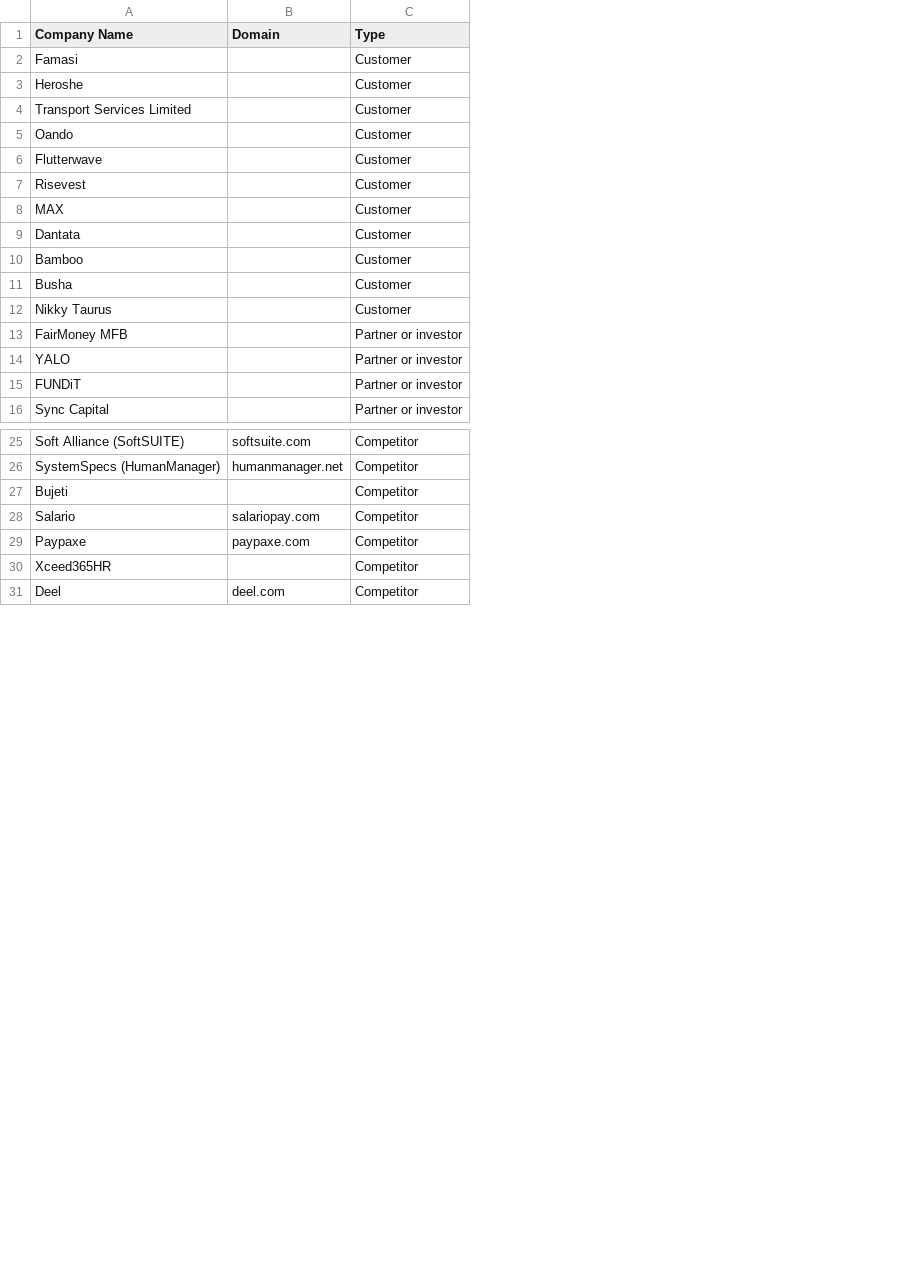
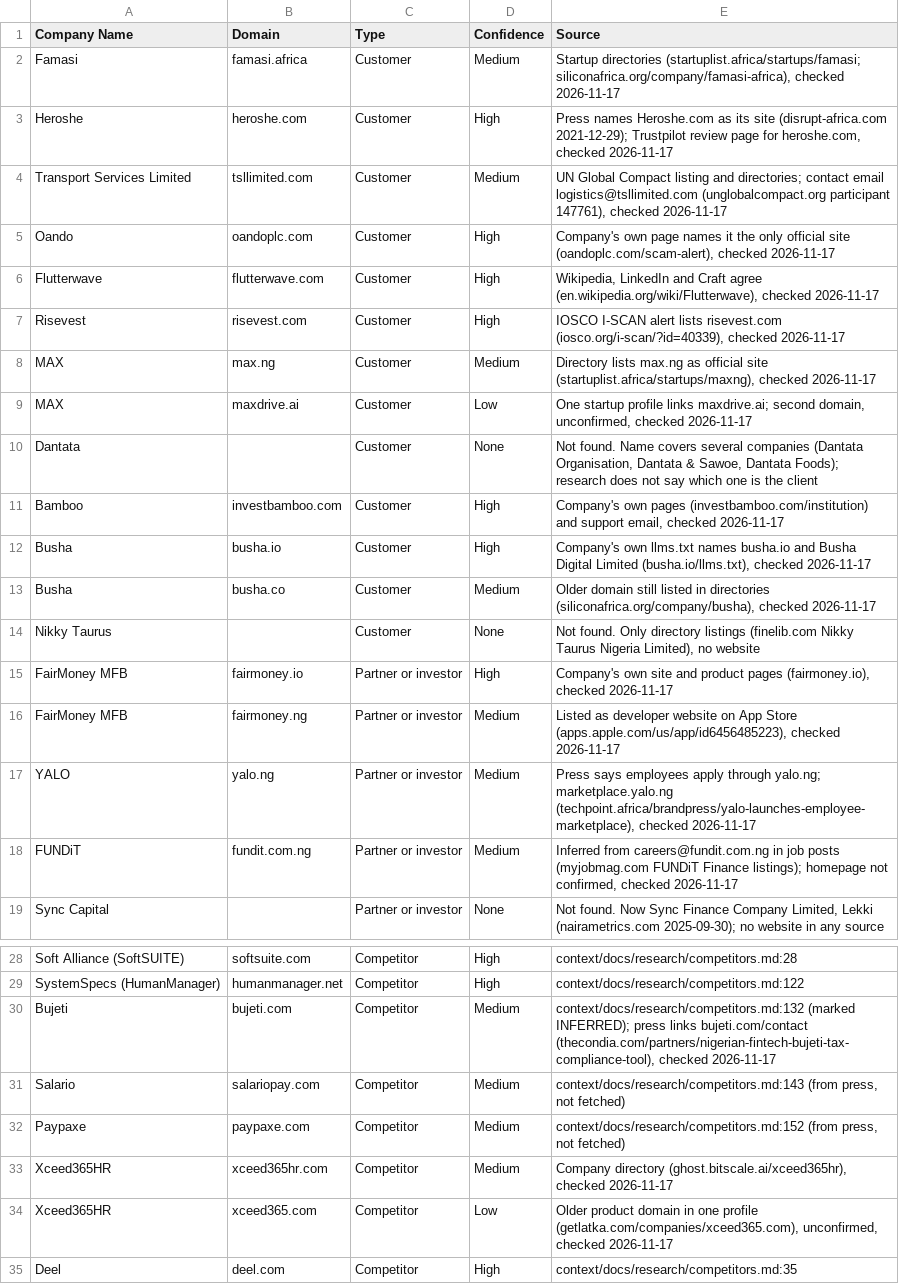
Before and after one commit to adboboye-create/paidHR-gtm-os-yemi, a CSV file: exclusions-clay-import.csv, drawn as a sheet; only a part is shown, gaps mark what is left out; addresses are those after the commit; the diff covers the shown part only; the diff names each change by its address in the sheet, - before the commit and + after, or states it on an @@ line.

```diff
--- a/exclusions-clay-import.csv
+++ b/exclusions-clay-import.csv
+column D (Confidence), rows 2-8: Medium | High | Medium | High | High | High | Medium; rows 10-12: None | High | High; rows 14-15: None | High; rows 17-19: Medium | Medium | None; rows 28-33: High | High | Medium | Medium | Medium | Medium; row 35: High
+column E (Source), rows 2-8: Startup directories (startuplist.africa/startups/famasi; siliconafrica.org/company/famasi-africa), checked 2026-11-17 | Press names Heroshe.com as its site (disrupt-africa.com 2021-12-29); Trustpilot review page for heroshe.com, checked 2026-11-17 | UN Global Compact listing and directories; contact email logistics@tsllimited.com (unglobalcompact.org participant 147761), checked 2026-11-17 | Company's own page names it the only official site (oandoplc.com/scam-alert), checked 2026-11-17 | Wikipedia, LinkedIn and Craft agree (en.wikipedia.org/wiki/Flutterwave), checked 2026-11-17 | IOSCO I-SCAN alert lists risevest.com (iosco.org/i-scan/?id=40339), checked 2026-11-17 | Directory lists max.ng as official site (startuplist.africa/startups/maxng), checked 2026-11-17; rows 10-12: Not found. Name covers several companies (Dantata Organisation, Dantata & Sawoe, Dantata Foods); research does not say which one is the client | Company's own pages (investbamboo.com/institution) and support email, checked 2026-11-17 | Company's own llms.txt names busha.io and Busha Digital Limited (busha.io/llms.txt), checked 2026-11-17; rows 14-15: Not found. Only directory listings (finelib.com Nikky Taurus Nigeria Limited), no website | Company's own site and product pages (fairmoney.io), checked 2026-11-17; rows 17-19: Press says employees apply through yalo.ng; marketplace.yalo.ng (techpoint.africa/brandpress/yalo-launches-employee-marketplace), checked 2026-11-17 | Inferred from careers@fundit.com.ng in job posts (myjobmag.com FUNDiT Finance listings); homepage not confirmed, checked 2026-11-17 | Not found. Now Sync Finance Company Limited, Lekki (nairametrics.com 2025-09-30); no website in any source; rows 28-33: context/docs/research/competitors.md:28 | context/docs/research/competitors.md:122 | context/docs/research/competitors.md:132 (marked INFERRED); press links bujeti.com/contact (thecondia.com/partners/nigerian-fintech-bujeti-tax-compliance-tool), checked 2026-11-17 | context/docs/research/competitors.md:143 (from press, not fetched) | context/docs/research/competitors.md:152 (from press, not fetched) | Company directory (ghost.bitscale.ai/xceed365hr), checked 2026-11-17; row 35: context/docs/research/competitors.md:35
-B2 (Domain): (empty)
+B2 (Domain): famasi.africa
-B3 (Domain): (empty)
+B3 (Domain): heroshe.com
-B4 (Domain): (empty)
+B4 (Domain): tsllimited.com
-B5 (Domain): (empty)
+B5 (Domain): oandoplc.com
-B6 (Domain): (empty)
+B6 (Domain): flutterwave.com
-B7 (Domain): (empty)
+B7 (Domain): risevest.com
-B8 (Domain): (empty)
+B8 (Domain): max.ng
+row 9: MAX | maxdrive.ai | Customer | Low | One startup profile links maxdrive.ai; second domain, unconfirmed, checked 2026-11-17
-B11 (Domain): (empty)
+B11 (Domain): investbamboo.com
-B12 (Domain): (empty)
+B12 (Domain): busha.io
+row 13: Busha | busha.co | Customer | Medium | Older domain still listed in directories (siliconafrica.org/company/busha), checked 2026-11-17
-B15 (Domain): (empty)
+B15 (Domain): fairmoney.io
+row 16: FairMoney MFB | fairmoney.ng | Partner or investor | Medium | Listed as developer website on App Store (apps.apple.com/us/app/id6456485223), checked 2026-11-17
-B17 (Domain): (empty)
+B17 (Domain): yalo.ng
-B18 (Domain): (empty)
+B18 (Domain): fundit.com.ng
-B30 (Domain): (empty)
+B30 (Domain): bujeti.com
-B33 (Domain): (empty)
+B33 (Domain): xceed365hr.com
+row 34: Xceed365HR | xceed365.com | Competitor | Low | Older product domain in one profile (getlatka.com/companies/xceed365.com), unconfirmed, checked 2026-11-17
```
Also changed, not shown: 1 edited cell elsewhere in this file, output/campaigns/new-hr-leader-180-days/exclusions-clay-import.csv, output/campaigns/new-hr-leader-180-days/exclusions.csv, 1 other file.
